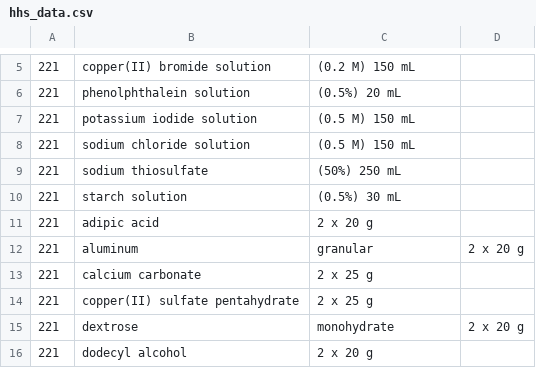
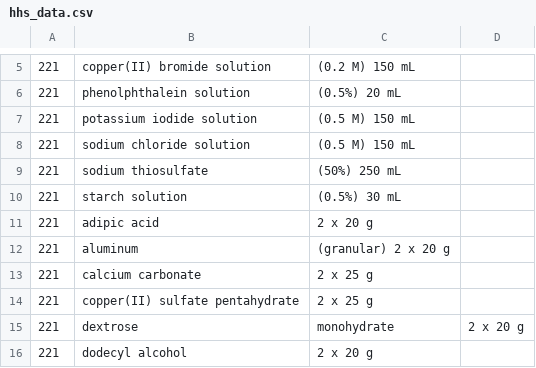
Before and after one commit to dchavre/sciventory-deployment, a CSV file: data/hhs_data.csv, drawn as a sheet; only a part is shown, gaps mark what is left out.

Commit message:
Update hhs_data.csv

```diff
--- a/data/hhs_data.csv
+++ b/data/hhs_data.csv
@@ -11,3 +11,3 @@
 221,adipic acid,2 x 20 g
-221,aluminum, granular,2 x 20 g
+221,aluminum,(granular) 2 x 20 g
 221,calcium carbonate,2 x 25 g
```
